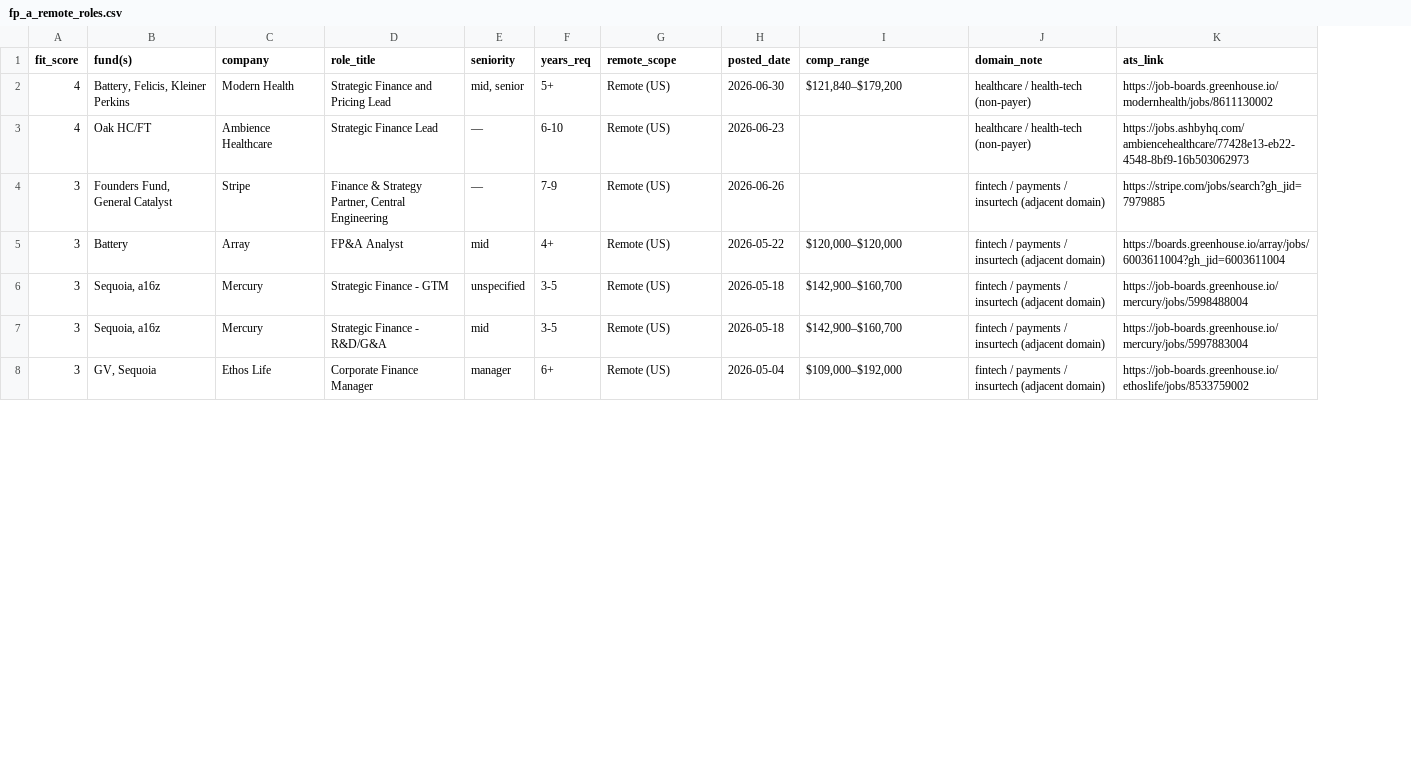
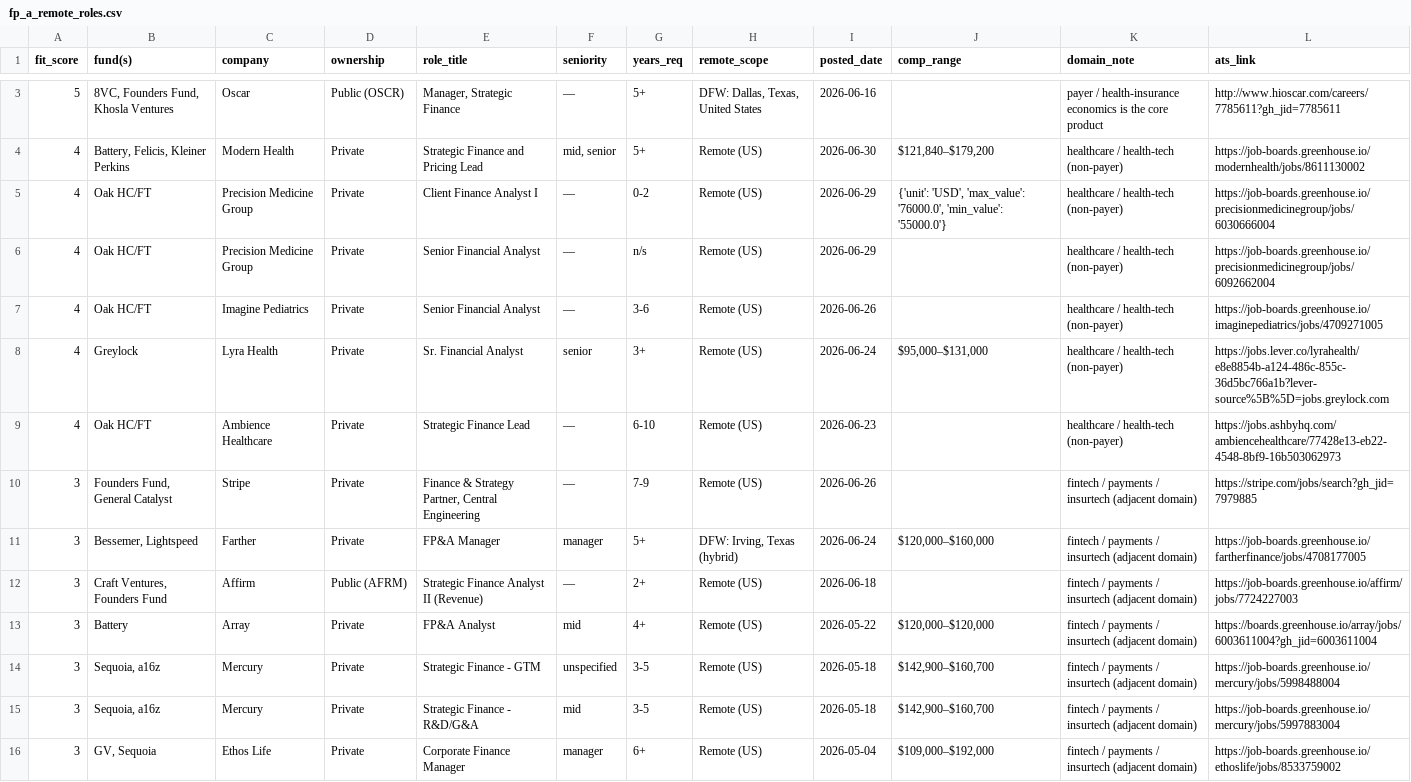
Before and after one commit to johnnwilliams27/nibbin, a CSV file: research/fp-a-role-scan/fp_a_remote_roles.csv, drawn as a sheet; only a part is shown, gaps mark what is left out; addresses are those after the commit; the diff covers the shown part only; the diff names each change by its address in the sheet, - before the commit and + after, or states it on an @@ line.

```diff
--- a/research/fp-a-role-scan/fp_a_remote_roles.csv
+++ b/research/fp-a-role-scan/fp_a_remote_roles.csv
+column D (ownership), row 4: Private; rows 9-10: Private | Private; rows 13-16: all Private
+row 3: 5 | 8VC, Founders Fund, Khosla Ventures | Oscar | Public (OSCR) | Manager, Strategic Finance | — | 5+ | DFW: Dallas, Texas, United States | 2026-06-16 |  | payer / health-insurance economics is the core product | http://www.hioscar.com/careers/7785611?gh_jid=7785611
+row 5: 4 | Oak HC/FT | Precision Medicine Group | Private | Client Finance Analyst I | — | 0-2 | Remote (US) | 2026-06-29 | {'unit': 'USD', 'max_value': '76000.0', 'min_value': '55000.0'} | healthcare / health-tech (non-payer) | https://job-boards.greenhouse.io/precisionmedicinegroup/jobs/6030666004
+row 6: 4 | Oak HC/FT | Precision Medicine Group | Private | Senior Financial Analyst | — | n/s | Remote (US) | 2026-06-29 |  | healthcare / health-tech (non-payer) | https://job-boards.greenhouse.io/precisionmedicinegroup/jobs/6092662004
+row 7: 4 | Oak HC/FT | Imagine Pediatrics | Private | Senior Financial Analyst | — | 3-6 | Remote (US) | 2026-06-26 |  | healthcare / health-tech (non-payer) | https://job-boards.greenhouse.io/imaginepediatrics/jobs/4709271005
+row 8: 4 | Greylock | Lyra Health | Private | Sr. Financial Analyst | senior | 3+ | Remote (US) | 2026-06-24 | $95,000–$131,000 | healthcare / health-tech (non-payer) | https://jobs.lever.co/lyrahealth/e8e8854b-a124-486c-855c-36d5bc766a1b?lever-source%5B%5D=jobs.greylock.com
+row 11: 3 | Bessemer, Lightspeed | Farther | Private | FP&A Manager | manager | 5+ | DFW: Irving, Texas (hybrid) | 2026-06-24 | $120,000–$160,000 | fintech / payments / insurtech (adjacent domain) | https://job-boards.greenhouse.io/fartherfinance/jobs/4708177005
+row 12: 3 | Craft Ventures, Founders Fund | Affirm | Public (AFRM) | Strategic Finance Analyst II (Revenue) | — | 2+ | Remote (US) | 2026-06-18 |  | fintech / payments / insurtech (adjacent domain) | https://job-boards.greenhouse.io/affirm/jobs/7724227003
```
Also changed, not shown: 8 added rows, 1 removed row and 1 edited cell elsewhere in this file, 4 other files.
